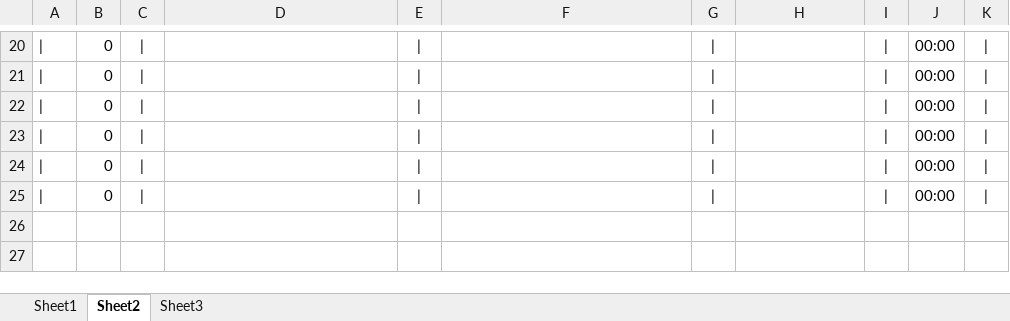
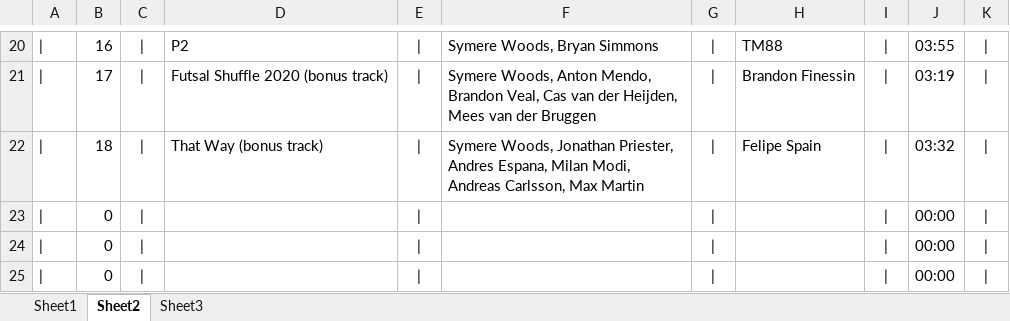
Before and after one commit to kazz2001/my-carbon-site, an Excel workbook: tracklist.xlsx, sheet Sheet2, drawn as a sheet; only a part is shown, gaps mark what is left out; values as stored, in another font and other column widths than the file's, no borders; the diff covers the shown part only; the diff names each change by its address in the sheet, - before the commit and + after, or states it on an @@ line.

```diff
--- a/tracklist.xlsx (sheet Sheet2)
+++ b/tracklist.xlsx (sheet Sheet2)
-B20: 0
+B20: 16
-D20: (empty)
+D20: P2
-F20: (empty)
+F20: Symere Woods, Bryan Simmons
-H20: (empty)
+H20: TM88
-J20: 00:00
+J20: 03:55
-B21: 0
+B21: 17
-D21: (empty)
+D21: Futsal Shuffle 2020 (bonus track)
-F21: (empty)
+F21: Symere Woods, Anton Mendo, Brandon Veal, Cas van der Heijden, Mees van der Bruggen
-H21: (empty)
+H21: Brandon Finessin
-J21: 00:00
+J21: 03:19
-B22: 0
+B22: 18
-D22: (empty)
+D22: That Way (bonus track)
-F22: (empty)
+F22: Symere Woods, Jonathan Priester, Andres Espana, Milan Modi, Andreas Carlsson, Max Martin
-H22: (empty)
+H22: Felipe Spain
-J22: 00:00
+J22: 03:32
```
Also changed, not shown: 1 added row, 1 removed row and 63 edited cells elsewhere in this sheet, sheet Sheet1, sheet Sheet3, 4 other files.
